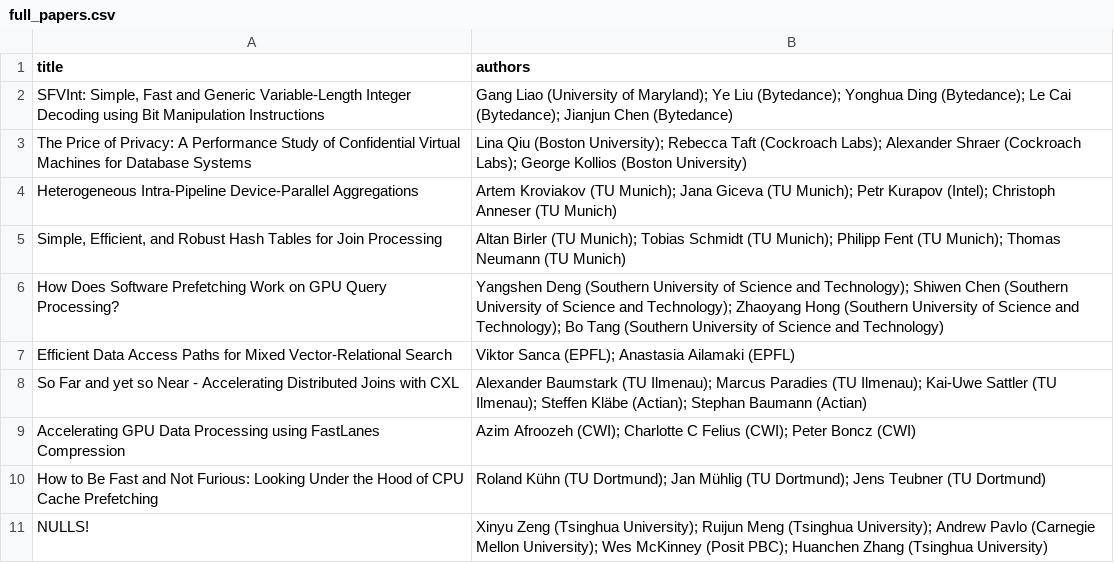
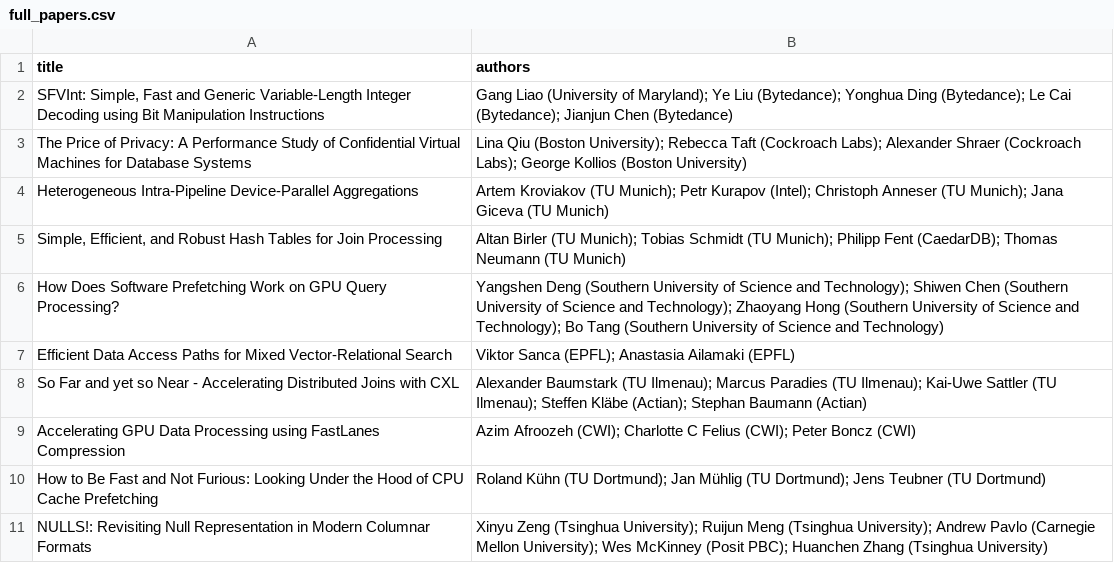
Before and after one commit to damon-db/2024, a CSV file: assets/data/full_papers.csv, drawn as a sheet.

Commit message:
posting workshop program, and final list of papers

```diff
--- a/assets/data/full_papers.csv
+++ b/assets/data/full_papers.csv
@@ -3,4 +3,4 @@ title,authors
 The Price of Privacy: A Performance Study of Confidential Virtual Machines for Database Systems,Lina Qiu (Boston University); Rebecca Taft (Cockroach Labs); Alexander Shraer (Cockroach Labs); George Kollios (Boston University)
-Heterogeneous Intra-Pipeline Device-Parallel Aggregations,Artem Kroviakov (TU Munich); Jana Giceva (TU Munich); Petr Kurapov (Intel); Christoph Anneser (TU Munich)
-"Simple, Efficient, and Robust Hash Tables for Join Processing",Altan Birler (TU Munich); Tobias Schmidt (TU Munich); Philipp Fent (TU Munich); Thomas Neumann (TU Munich)
+Heterogeneous Intra-Pipeline Device-Parallel Aggregations,Artem Kroviakov (TU Munich); Petr Kurapov (Intel); Christoph Anneser (TU Munich); Jana Giceva (TU Munich)
+"Simple, Efficient, and Robust Hash Tables for Join Processing",Altan Birler (TU Munich); Tobias Schmidt (TU Munich); Philipp Fent (CaedarDB); Thomas Neumann (TU Munich)
 How Does Software Prefetching Work on GPU Query Processing?,Yangshen Deng (Southern University of Science and Technology); Shiwen Chen (Southern University of Science and Technology); Zhaoyang Hong (Southern University of Science and Technology); Bo Tang  (Southern University of Science and Technology)
@@ -10,2 +10,2 @@ Accelerating GPU Data Processing using FastLanes Compression,Azim Afroozeh (CWI)
 How to Be Fast and Not Furious: Looking Under the Hood of CPU Cache Prefetching,Roland Kühn (TU Dortmund); Jan Mühlig (TU Dortmund); Jens Teubner (TU Dortmund)
-NULLS!,Xinyu Zeng (Tsinghua University); Ruijun Meng (Tsinghua University); Andrew Pavlo (Carnegie Mellon University); Wes McKinney (Posit PBC); Huanchen Zhang (Tsinghua University)
+NULLS!: Revisiting Null Representation in Modern Columnar Formats,Xinyu Zeng (Tsinghua University); Ruijun Meng (Tsinghua University); Andrew Pavlo (Carnegie Mellon University); Wes McKinney (Posit PBC); Huanchen Zhang (Tsinghua University)
```
Also changed, not shown: assets/data/short_papers.csv, 3 other files.
